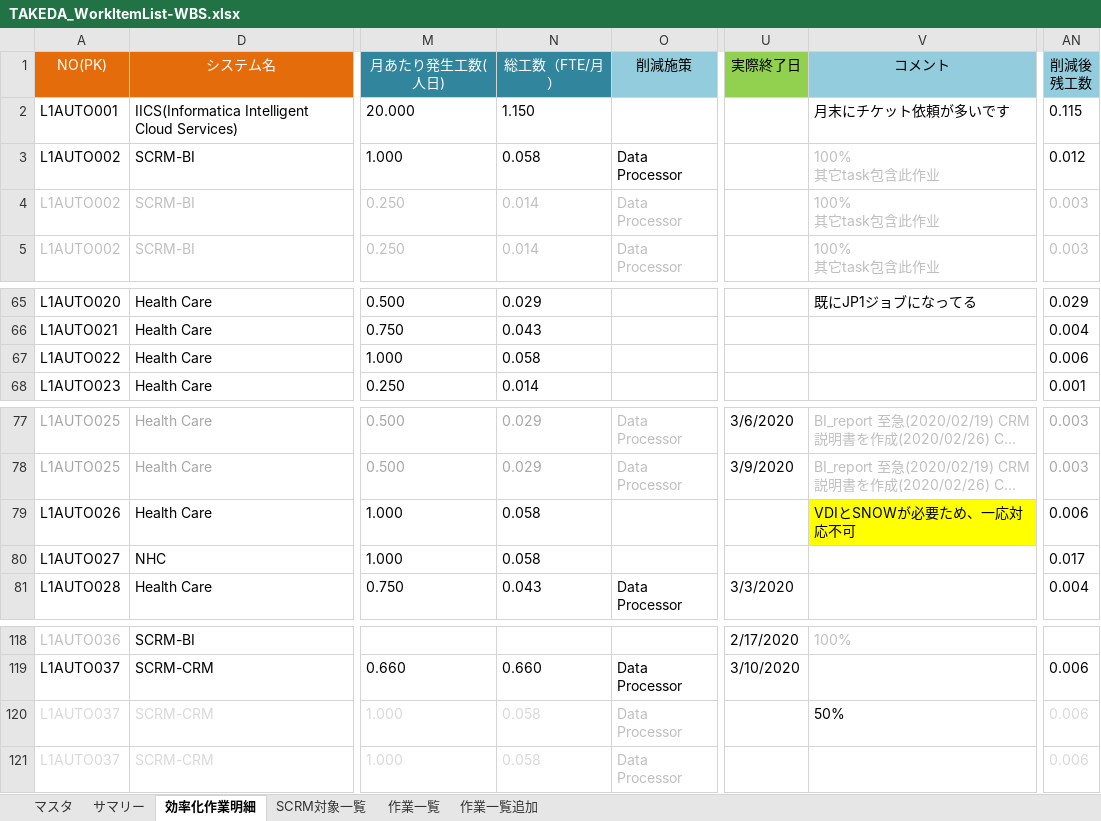
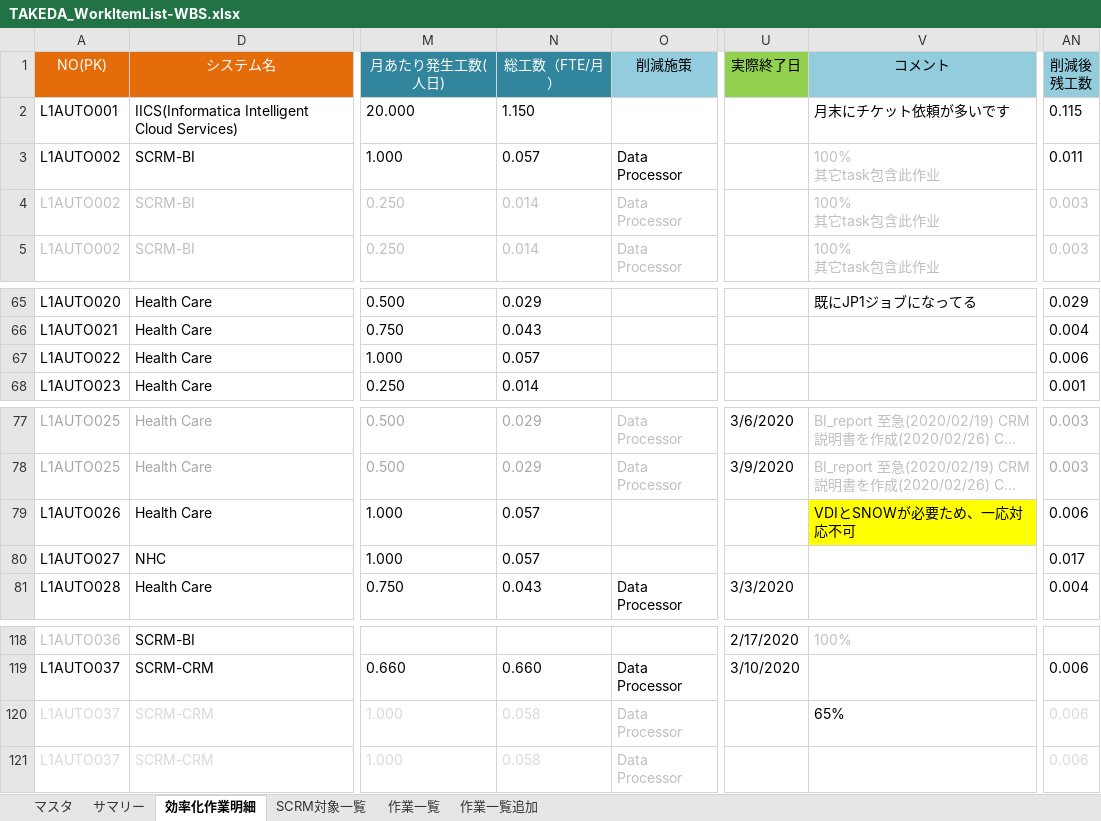
Before and after one commit to liliad1/takeda-doc, an Excel workbook: TAKEDA_WorkItemList-WBS.xlsx, sheet 効率化作業明細, drawn as a sheet; only a part is shown, gaps mark what is left out; long unchanged cells end in …; values as stored, in another font and other column widths than the file's, no borders; the diff names each change by its address in the sheet, - before the commit and + after, or states it on an @@ line.

Commit message:
updated

```diff
--- a/TAKEDA_WorkItemList-WBS.xlsx (sheet 効率化作業明細)
+++ b/TAKEDA_WorkItemList-WBS.xlsx (sheet 効率化作業明細)
-N3 (総工数（FTE/月）): 0.058
+N3 (総工数（FTE/月）): 0.057
-AN3 (削減後 残工数): 0.012
+AN3 (削減後 残工数): 0.011
-N67 (総工数（FTE/月）): 0.058
+N67 (総工数（FTE/月）): 0.057
-N79:N80 (総工数（FTE/月）): 0.058
+N79:N80 (総工数（FTE/月）): 0.057
-V120 (コメント): 50%
+V120 (コメント): 65%
```
